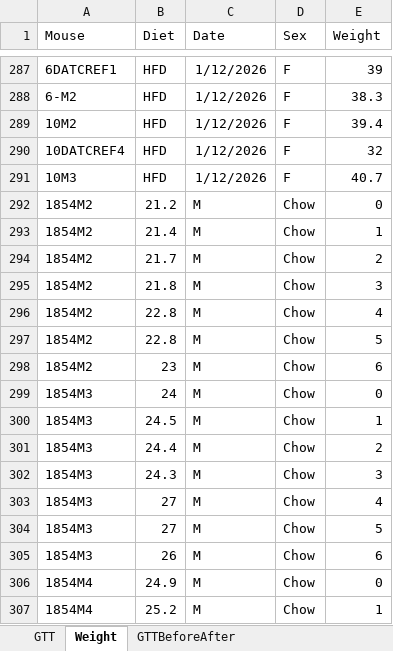
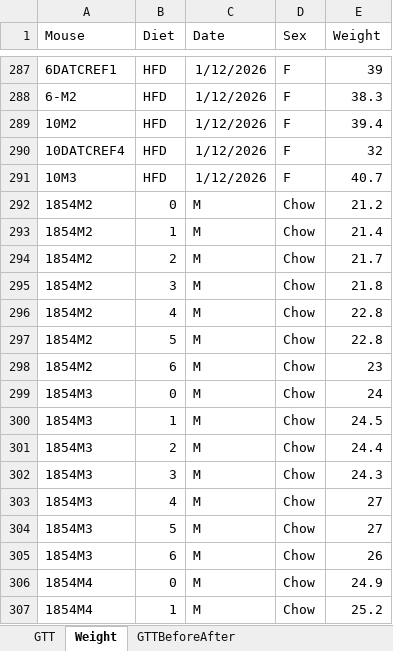
Before and after one commit to KravitzLab/Schoukroun2026, an Excel workbook: Data/Figure2/Weight/Weight.xlsx, sheet Weight, drawn as a sheet; only a part is shown, gaps mark what is left out; values as stored, in another font and other column widths than the file's, no borders; the diff covers the shown part only; the diff names each change by its address in the sheet, - before the commit and + after, or states it on an @@ line.

Commit message:
add

```diff
--- a/Data/Figure2/Weight/Weight.xlsx (sheet Weight)
+++ b/Data/Figure2/Weight/Weight.xlsx (sheet Weight)
-B292 (Diet): 21.2
+B292 (Diet): 0
-E292 (Weight): 0
+E292 (Weight): 21.2
-B293 (Diet): 21.4
+B293 (Diet): 1
-E293 (Weight): 1
+E293 (Weight): 21.4
-B294 (Diet): 21.7
+B294 (Diet): 2
-E294 (Weight): 2
+E294 (Weight): 21.7
-B295 (Diet): 21.8
+B295 (Diet): 3
-E295 (Weight): 3
+E295 (Weight): 21.8
-B296 (Diet): 22.8
+B296 (Diet): 4
-E296 (Weight): 4
+E296 (Weight): 22.8
-B297 (Diet): 22.8
+B297 (Diet): 5
-E297 (Weight): 5
+E297 (Weight): 22.8
-B298 (Diet): 23
+B298 (Diet): 6
-E298 (Weight): 6
+E298 (Weight): 23
-B299 (Diet): 24
+B299 (Diet): 0
-E299 (Weight): 0
+E299 (Weight): 24
-B300 (Diet): 24.5
+B300 (Diet): 1
-E300 (Weight): 1
+E300 (Weight): 24.5
-B301 (Diet): 24.4
+B301 (Diet): 2
-E301 (Weight): 2
+E301 (Weight): 24.4
-B302 (Diet): 24.3
+B302 (Diet): 3
-E302 (Weight): 3
+E302 (Weight): 24.3
-B303 (Diet): 27
+B303 (Diet): 4
-E303 (Weight): 4
+E303 (Weight): 27
-B304 (Diet): 27
+B304 (Diet): 5
-E304 (Weight): 5
+E304 (Weight): 27
-B305 (Diet): 26
+B305 (Diet): 6
-E305 (Weight): 6
+E305 (Weight): 26
-B306 (Diet): 24.9
+B306 (Diet): 0
-E306 (Weight): 0
+E306 (Weight): 24.9
-B307 (Diet): 25.2
+B307 (Diet): 1
-E307 (Weight): 1
+E307 (Weight): 25.2
```
Also changed, not shown: 292 edited cells elsewhere in this sheet.
